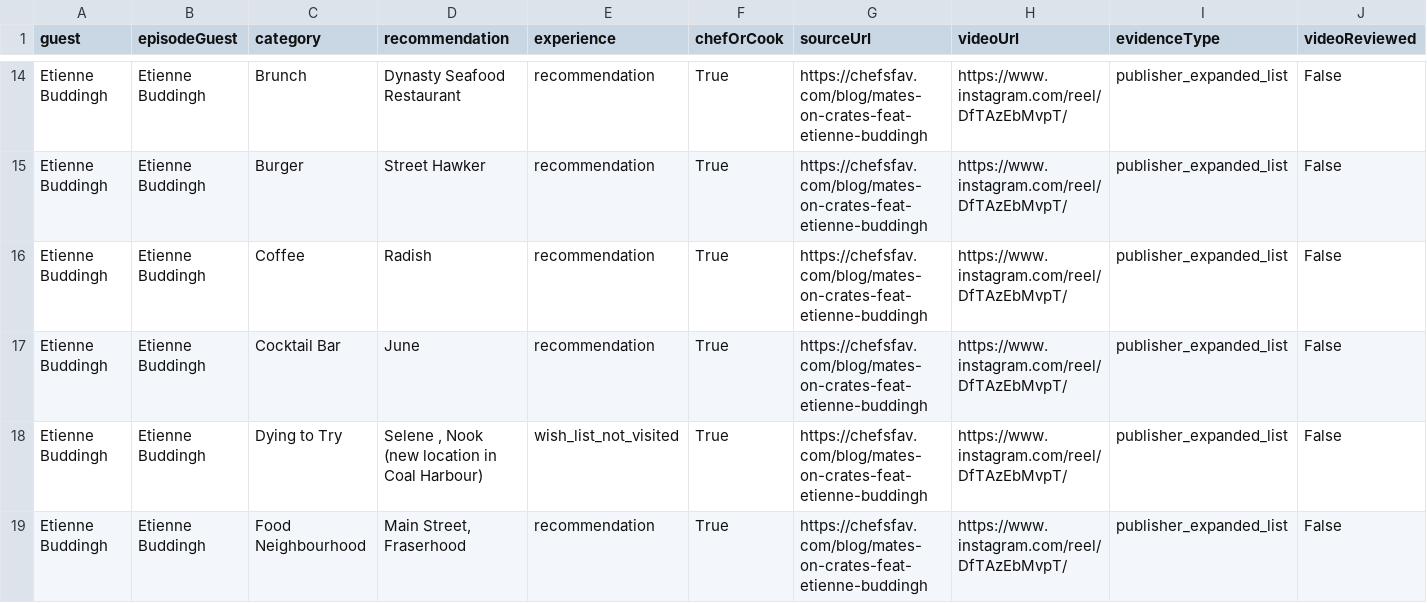
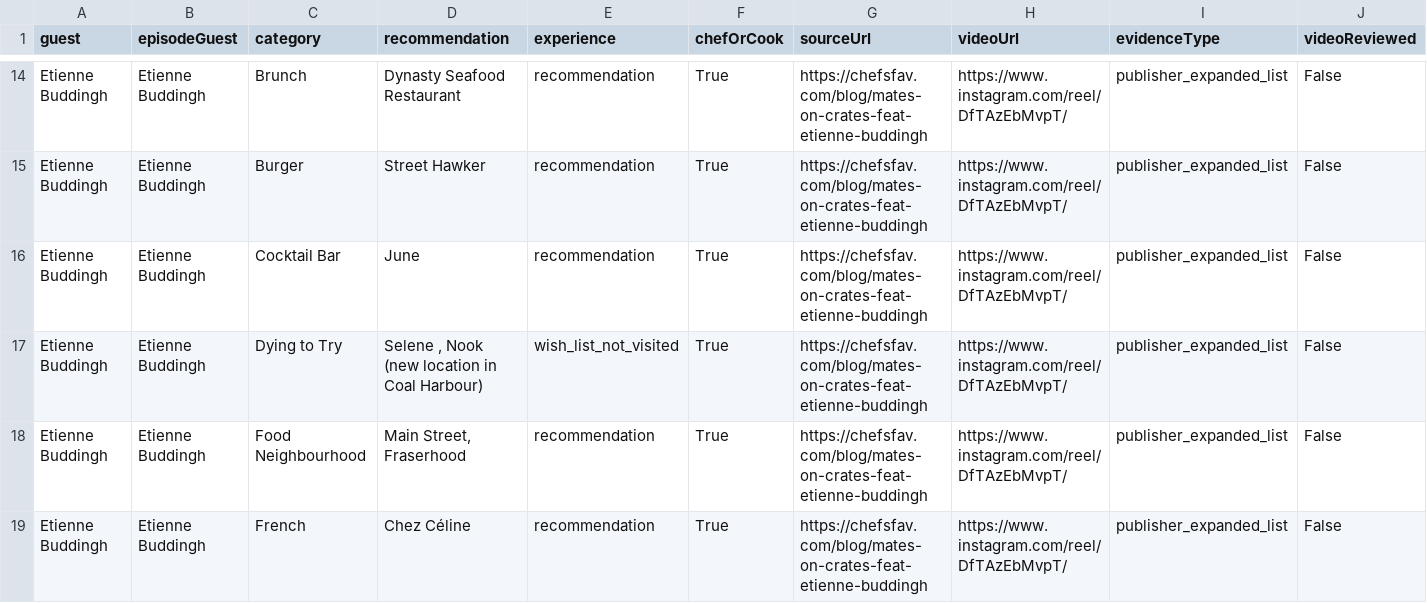
Before and after one commit to mrhemsing/chefs-fav, a CSV file: data/recommendations.csv, drawn as a sheet; only a part is shown, gaps mark what is left out; the shorter side is filled out with more unchanged rows; the diff covers the shown part only.

```diff
--- a/data/recommendations.csv
+++ b/data/recommendations.csv
@@ -15,3 +15,2 @@ Etienne Buddingh,Etienne Buddingh,Brunch,Dynasty Seafood Restaurant,recommendati
 Etienne Buddingh,Etienne Buddingh,Burger,Street Hawker,recommendation,True,https://chefsfav.com/blog/mates-on-crates-feat-etienne-buddingh,https://www.instagram.com/reel/DfTAzEbMvpT/,publisher_expanded_list,False
-Etienne Buddingh,Etienne Buddingh,Coffee,Radish,recommendation,True,https://chefsfav.com/blog/mates-on-crates-feat-etienne-buddingh,https://www.instagram.com/reel/DfTAzEbMvpT/,publisher_expanded_list,False
 Etienne Buddingh,Etienne Buddingh,Cocktail Bar,June,recommendation,True,https://chefsfav.com/blog/mates-on-crates-feat-etienne-buddingh,https://www.instagram.com/reel/DfTAzEbMvpT/,publisher_expanded_list,False
```
Also changed, not shown: 12 added rows and 11 edited cells elsewhere in this file, 31 other files.
